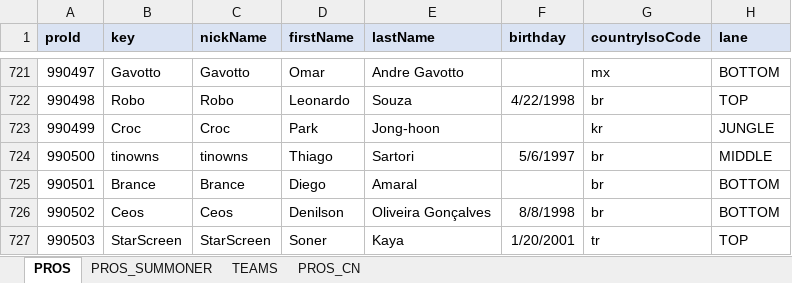
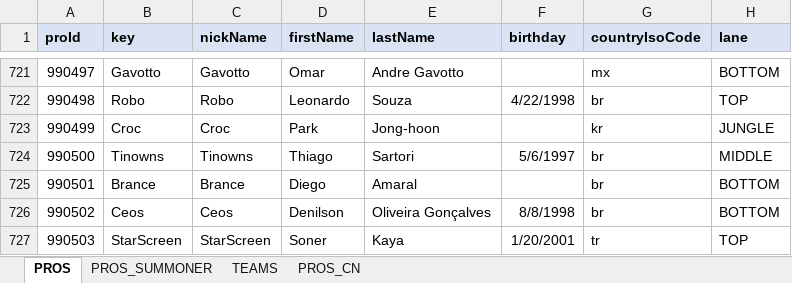
Before and after one commit to hk86/lolvvv-assets, an Excel workbook: private/STATIC_DATA_5.xlsm, sheet PROS, drawn as a sheet; only a part is shown, gaps mark what is left out; values as stored, in another font and other column widths than the file's, no borders; the diff names each change by its address in the sheet, - before the commit and + after, or states it on an @@ line.

```diff
--- a/private/STATIC_DATA_5.xlsm (sheet PROS)
+++ b/private/STATIC_DATA_5.xlsm (sheet PROS)
-B724 (key): tinowns
+B724 (key): Tinowns
-C724 (nickName): tinowns
+C724 (nickName): Tinowns
```
Also changed, not shown: sheet PROS_SUMMONER.
